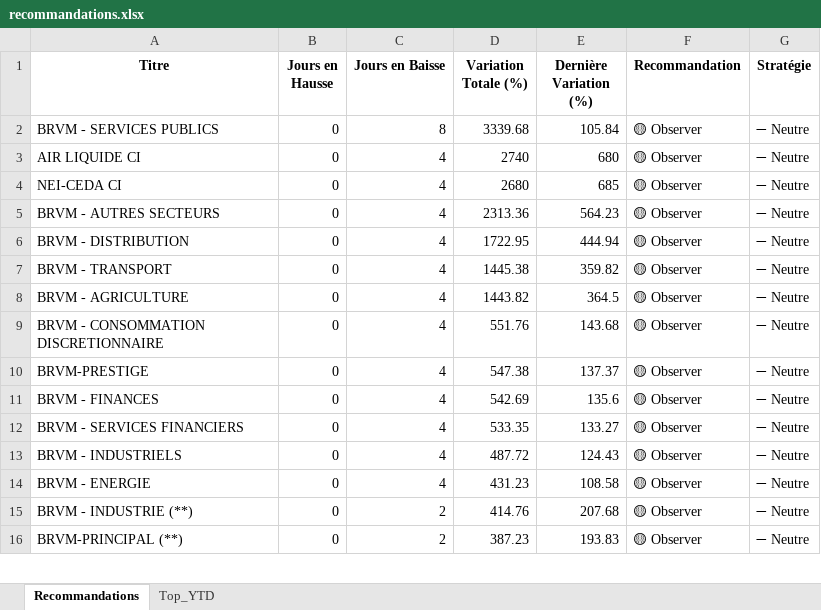
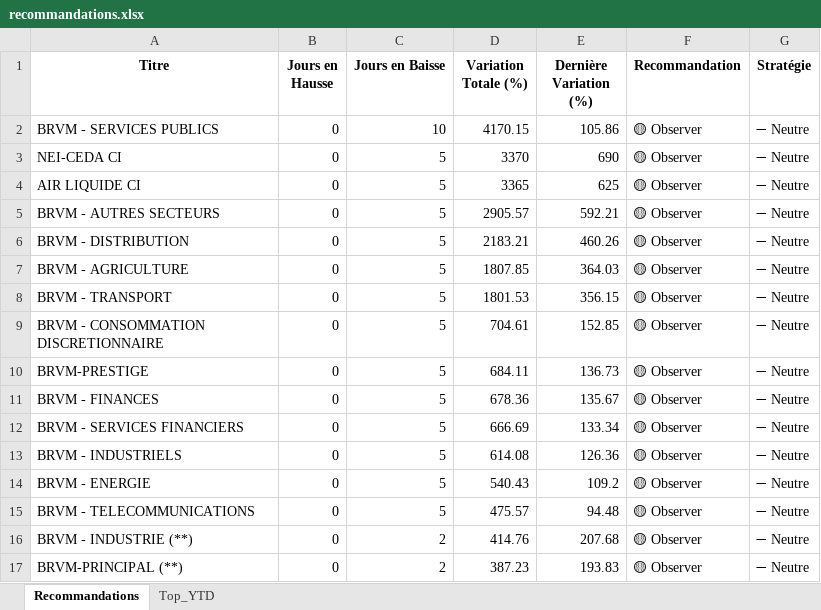
Before and after one commit to esmelobi/brvm-dashboard, an Excel workbook: data/recommandations.xlsx, sheet Recommandations, drawn as a sheet; only a part is shown; values as stored, in another font and other column widths than the file's, no borders; removed rows and columns are numbered as before the commit, all else as after; the diff covers the shown part only; the diff names each change by its address in the sheet, - before the commit and + after, or states it on an @@ line.

```diff
--- a/data/recommandations.xlsx (sheet Recommandations)
+++ b/data/recommandations.xlsx (sheet Recommandations)
-C2 (Jours en Baisse): 8
+C2 (Jours en Baisse): 10
-D2 (Variation Totale (%)): 3339.68
+D2 (Variation Totale (%)): 4170.15
-E2 (Dernière Variation (%)): 105.84
+E2 (Dernière Variation (%)): 105.86
-row 3: AIR LIQUIDE CI | 0 | 4 | 2740 | 680 | 🟡 Observer | ➖ Neutre
-C3 (Jours en Baisse): 4
+C3 (Jours en Baisse): 5
-D3 (Variation Totale (%)): 2680
+D3 (Variation Totale (%)): 3370
-E3 (Dernière Variation (%)): 685
+E3 (Dernière Variation (%)): 690
+row 4: AIR LIQUIDE CI | 0 | 5 | 3365 | 625 | 🟡 Observer | ➖ Neutre
-C5:C6 (Jours en Baisse): 4
+C5:C6 (Jours en Baisse): 5
-D5 (Variation Totale (%)): 2313.36
+D5 (Variation Totale (%)): 2905.57
-E5 (Dernière Variation (%)): 564.23
+E5 (Dernière Variation (%)): 592.21
-D6 (Variation Totale (%)): 1722.95
+D6 (Variation Totale (%)): 2183.21
-E6 (Dernière Variation (%)): 444.94
+E6 (Dernière Variation (%)): 460.26
-row 7: BRVM - TRANSPORT | 0 | 4 | 1445.38 | 359.82 | 🟡 Observer | ➖ Neutre
-C7 (Jours en Baisse): 4
+C7 (Jours en Baisse): 5
-D7 (Variation Totale (%)): 1443.82
+D7 (Variation Totale (%)): 1807.85
-E7 (Dernière Variation (%)): 364.5
+E7 (Dernière Variation (%)): 364.03
+row 8: BRVM - TRANSPORT | 0 | 5 | 1801.53 | 356.15 | 🟡 Observer | ➖ Neutre
-C9:C14 (Jours en Baisse): 4
+C9:C14 (Jours en Baisse): 5
-D9 (Variation Totale (%)): 551.76
+D9 (Variation Totale (%)): 704.61
-E9 (Dernière Variation (%)): 143.68
+E9 (Dernière Variation (%)): 152.85
-D10 (Variation Totale (%)): 547.38
+D10 (Variation Totale (%)): 684.11
-E10 (Dernière Variation (%)): 137.37
+E10 (Dernière Variation (%)): 136.73
-D11 (Variation Totale (%)): 542.69
+D11 (Variation Totale (%)): 678.36
-E11 (Dernière Variation (%)): 135.6
+E11 (Dernière Variation (%)): 135.67
-D12 (Variation Totale (%)): 533.35
+D12 (Variation Totale (%)): 666.69
-E12 (Dernière Variation (%)): 133.27
+E12 (Dernière Variation (%)): 133.34
-D13 (Variation Totale (%)): 487.72
+D13 (Variation Totale (%)): 614.08
-E13 (Dernière Variation (%)): 124.43
+E13 (Dernière Variation (%)): 126.36
-D14 (Variation Totale (%)): 431.23
+D14 (Variation Totale (%)): 540.43
-E14 (Dernière Variation (%)): 108.58
+E14 (Dernière Variation (%)): 109.2
+row 15: BRVM - TELECOMMUNICATIONS | 0 | 5 | 475.57 | 94.48 | 🟡 Observer | ➖ Neutre
```
Also changed, not shown: 8 added rows, 5 removed rows and 8 edited cells elsewhere in this sheet, sheet Top_YTD.
